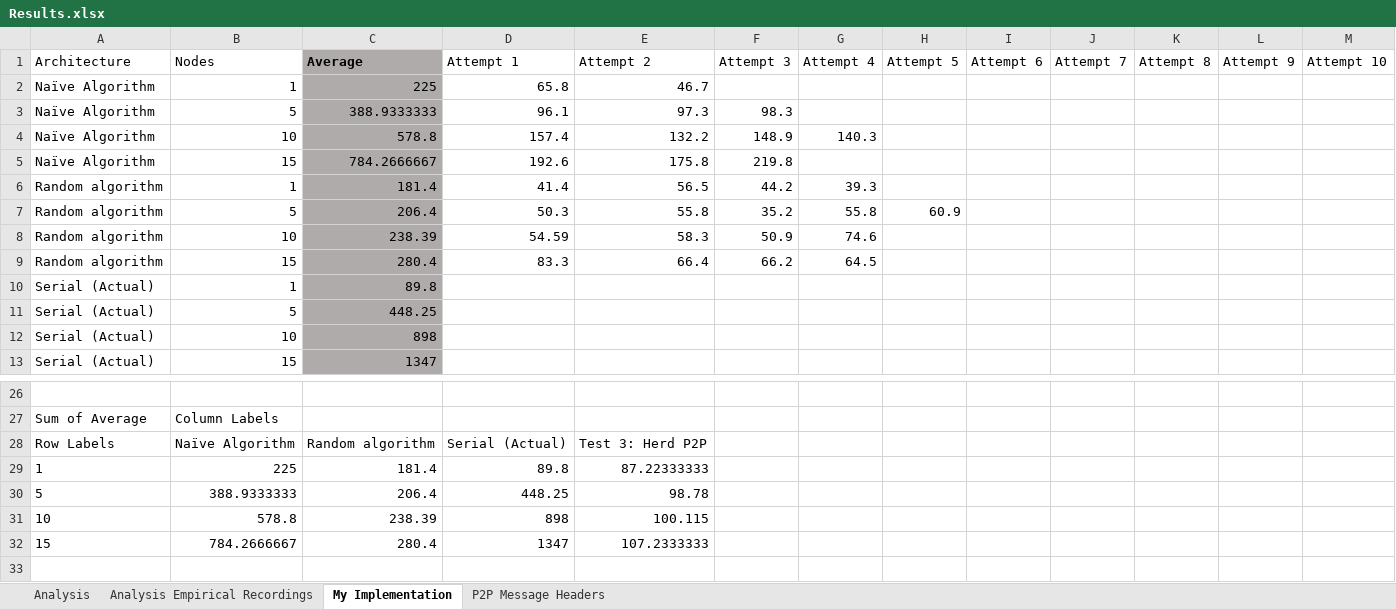
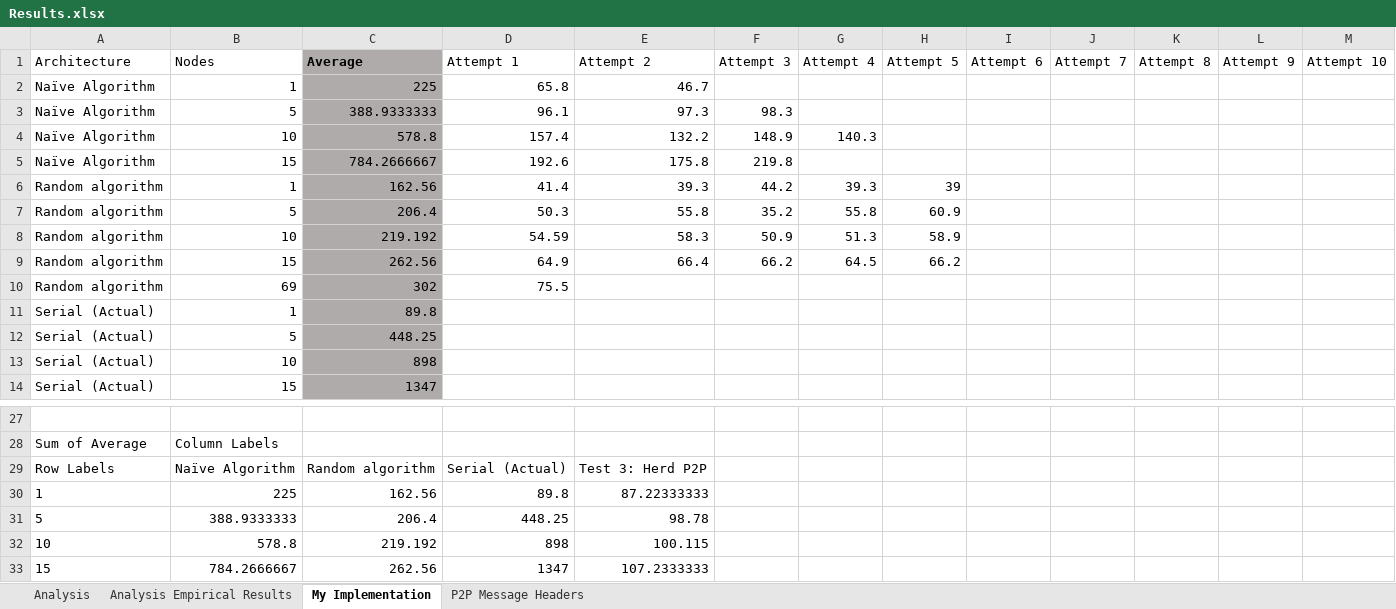
Before and after one commit to adamncasey/CS3102-P2PFileDistribution, an Excel workbook: Results.xlsx, sheet My Implementation, drawn as a sheet; only a part is shown, gaps mark what is left out; values as stored, in another font and other column widths than the file's, no borders; charts and pictures not drawn; addresses are those after the commit; the diff names each change by its address in the sheet, - before the commit and + after, or states it on an @@ line.

```diff
--- a/Results.xlsx (sheet My Implementation)
+++ b/Results.xlsx (sheet My Implementation)
-sheet tab: Analysis Empirical Recordings
+sheet tab: Analysis Empirical Results
-C6 (Average): 181.4
+C6 (Average): 162.56
-E6 (Attempt 2): 56.5
+E6 (Attempt 2): 39.3
-H6 (Attempt 5): (empty)
+H6 (Attempt 5): 39
-C8 (Average): 238.39
+C8 (Average): 219.192
-G8 (Attempt 4): 74.6
+G8 (Attempt 4): 51.3
-H8 (Attempt 5): (empty)
+H8 (Attempt 5): 58.9
-C9 (Average): 280.4
+C9 (Average): 262.56
-D9 (Attempt 1): 83.3
+D9 (Attempt 1): 64.9
-H9 (Attempt 5): (empty)
+H9 (Attempt 5): 66.2
+row 10: Random algorithm | 69 | 302 | 75.5
-C30 (Average): 181.4
+C30 (Average): 162.56
-C32 (Average): 238.39
+C32 (Average): 219.192
-C33 (Average): 280.4
+C33 (Average): 262.56
```
Also changed, not shown: charts or pictures, 2 other files.
